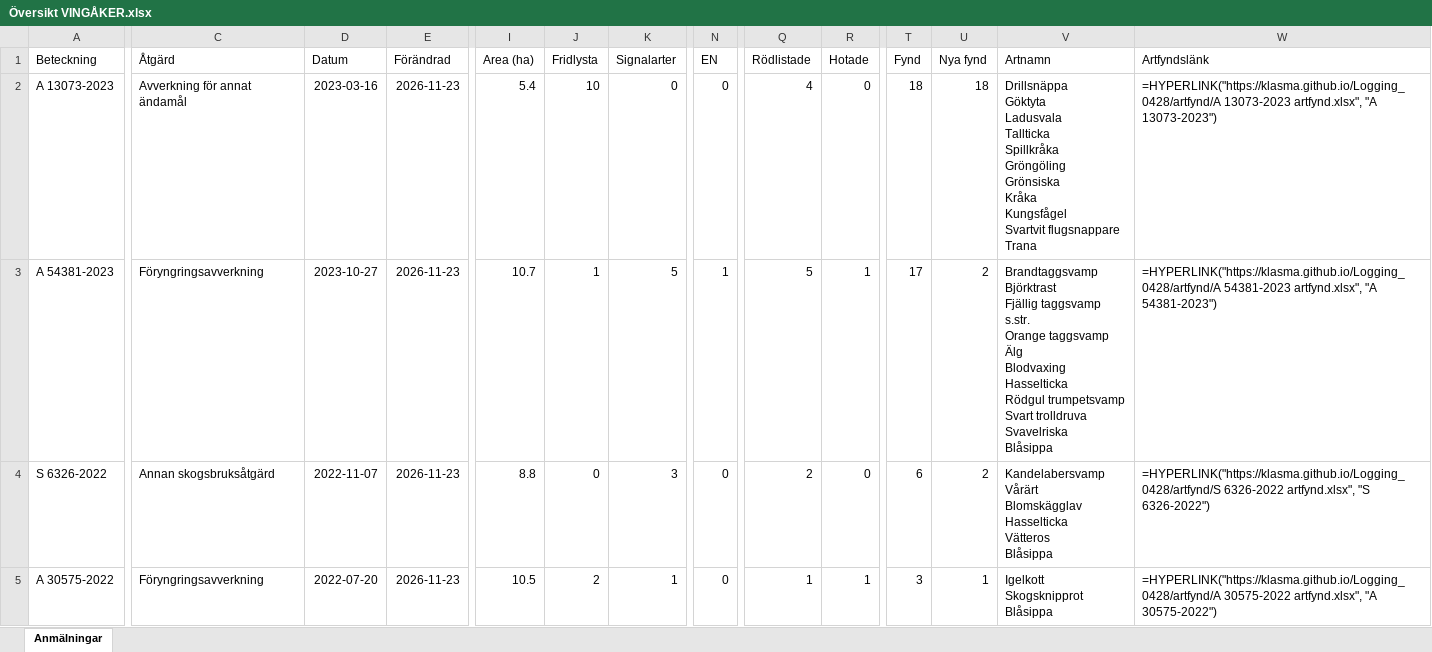
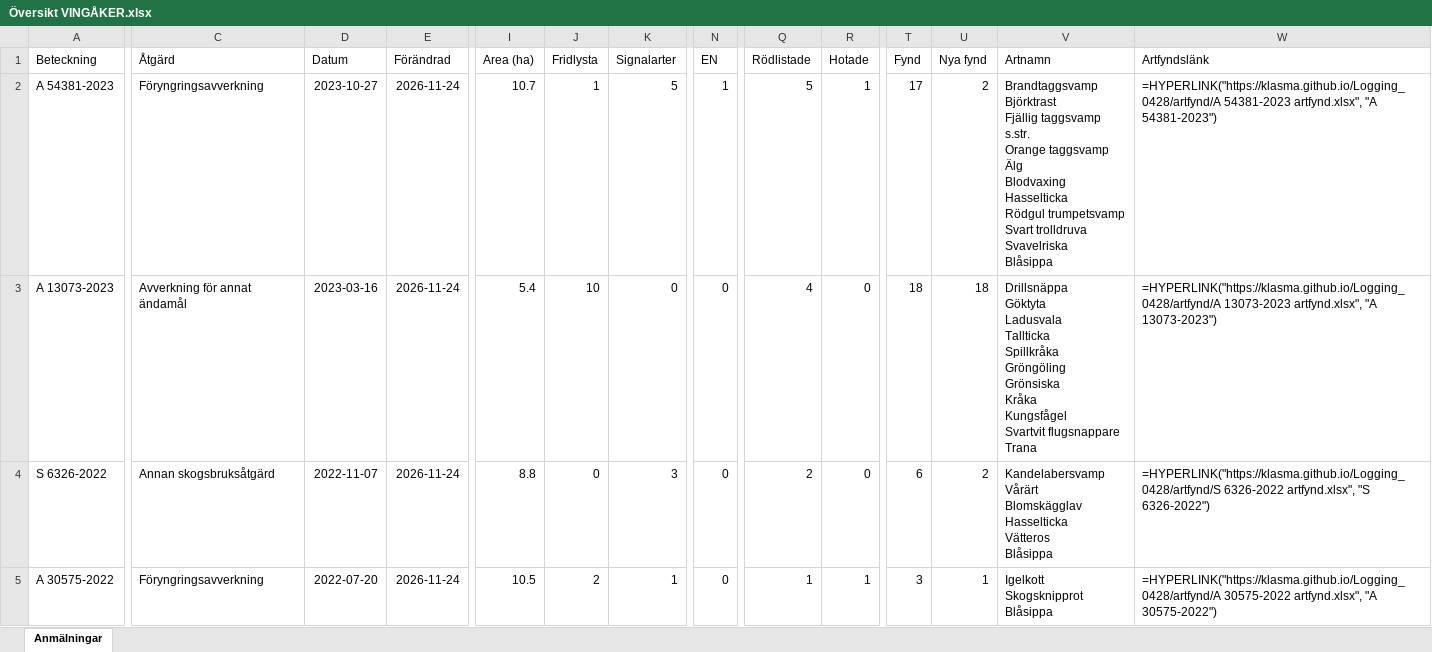
Before and after one commit to klasma/Logging_0428, an Excel workbook: Översikt VINGÅKER.xlsx, sheet Anmälningar, drawn as a sheet; only a part is shown, gaps mark what is left out; values as stored, in another font and other column widths than the file's, no borders; formulas without a stored value are shown as written; ↵ is a line break in a cell; the diff covers the shown part only; the diff names each change by its address in the sheet, - before the commit and + after, or states it on an @@ line.

```diff
--- a/Översikt VINGÅKER.xlsx (sheet Anmälningar)
+++ b/Översikt VINGÅKER.xlsx (sheet Anmälningar)
-A2 (Beteckning): A 13073-2023
+A2 (Beteckning): A 54381-2023
-C2 (Åtgärd): Avverkning för annat ändamål
+C2 (Åtgärd): Föryngringsavverkning
-D2 (Datum): 2023-03-16
+D2 (Datum): 2023-10-27
-E2:E5 (Förändrad): 2026-11-23
+E2:E5 (Förändrad): 2026-11-24
-I2 (Area (ha)): 5.4
+I2 (Area (ha)): 10.7
-J2 (Fridlysta): 10
+J2 (Fridlysta): 1
-K2 (Signalarter): 0
+K2 (Signalarter): 5
-N2 (EN): 0
+N2 (EN): 1
-Q2 (Rödlistade): 4
+Q2 (Rödlistade): 5
-R2 (Hotade): 0
+R2 (Hotade): 1
-T2 (Fynd): 18
+T2 (Fynd): 17
-U2 (Nya fynd): 18
+U2 (Nya fynd): 2
-V2 (Artnamn): Drillsnäppa ↵ Göktyta ↵ Ladusvala ↵ Tallticka ↵ Spillkråka ↵ Gröngöling ↵ Grönsiska ↵ Kråka ↵ Kungsfågel ↵ Svartvit flugsnappare ↵ Trana
+V2 (Artnamn): Brandtaggsvamp ↵ Björktrast ↵ Fjällig taggsvamp s.str. ↵ Orange taggsvamp ↵ Älg ↵ Blodvaxing ↵ Hasselticka ↵ Rödgul trumpetsvamp ↵ Svart trolldruva ↵ Svavelriska ↵ Blåsippa
-W2 (Artfyndslänk): =HYPERLINK("https://klasma.github.io/Logging_0428/artfynd/A 13073-2023 artfynd.xlsx", "A 13073-2023")
+W2 (Artfyndslänk): =HYPERLINK("https://klasma.github.io/Logging_0428/artfynd/A 54381-2023 artfynd.xlsx", "A 54381-2023")
-A3 (Beteckning): A 54381-2023
+A3 (Beteckning): A 13073-2023
-C3 (Åtgärd): Föryngringsavverkning
+C3 (Åtgärd): Avverkning för annat ändamål
-D3 (Datum): 2023-10-27
+D3 (Datum): 2023-03-16
-I3 (Area (ha)): 10.7
+I3 (Area (ha)): 5.4
-J3 (Fridlysta): 1
+J3 (Fridlysta): 10
-K3 (Signalarter): 5
+K3 (Signalarter): 0
-N3 (EN): 1
+N3 (EN): 0
-Q3 (Rödlistade): 5
+Q3 (Rödlistade): 4
-R3 (Hotade): 1
+R3 (Hotade): 0
-T3 (Fynd): 17
+T3 (Fynd): 18
-U3 (Nya fynd): 2
+U3 (Nya fynd): 18
-V3 (Artnamn): Brandtaggsvamp ↵ Björktrast ↵ Fjällig taggsvamp s.str. ↵ Orange taggsvamp ↵ Älg ↵ Blodvaxing ↵ Hasselticka ↵ Rödgul trumpetsvamp ↵ Svart trolldruva ↵ Svavelriska ↵ Blåsippa
+V3 (Artnamn): Drillsnäppa ↵ Göktyta ↵ Ladusvala ↵ Tallticka ↵ Spillkråka ↵ Gröngöling ↵ Grönsiska ↵ Kråka ↵ Kungsfågel ↵ Svartvit flugsnappare ↵ Trana
-W3 (Artfyndslänk): =HYPERLINK("https://klasma.github.io/Logging_0428/artfynd/A 54381-2023 artfynd.xlsx", "A 54381-2023")
+W3 (Artfyndslänk): =HYPERLINK("https://klasma.github.io/Logging_0428/artfynd/A 13073-2023 artfynd.xlsx", "A 13073-2023")
```
Also changed, not shown: 905 edited cells elsewhere in this sheet, artfynd/A 10541-2026 artfynd.xlsx, artfynd/A 13073-2023 artfynd.xlsx, 54 other files.
